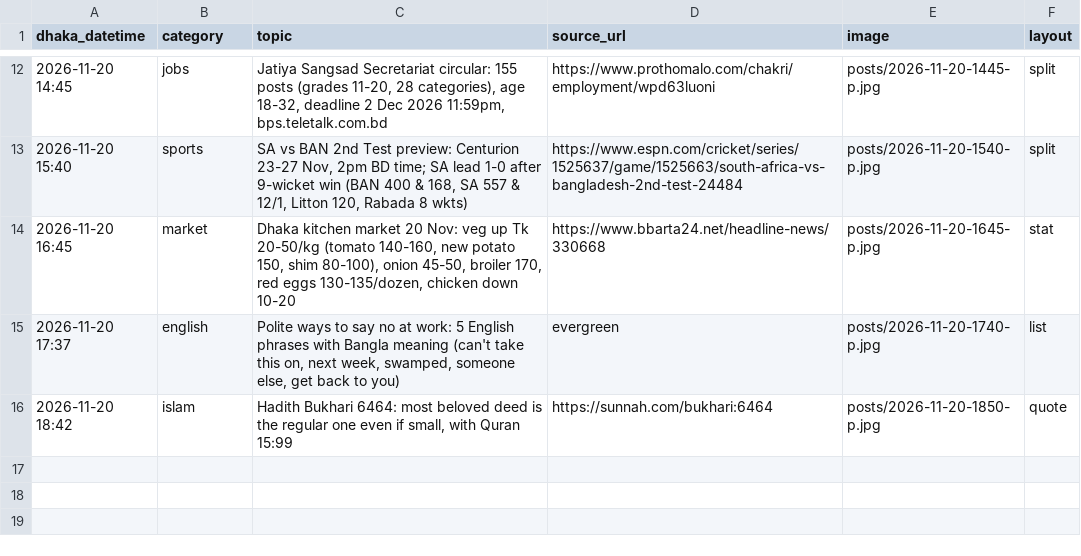
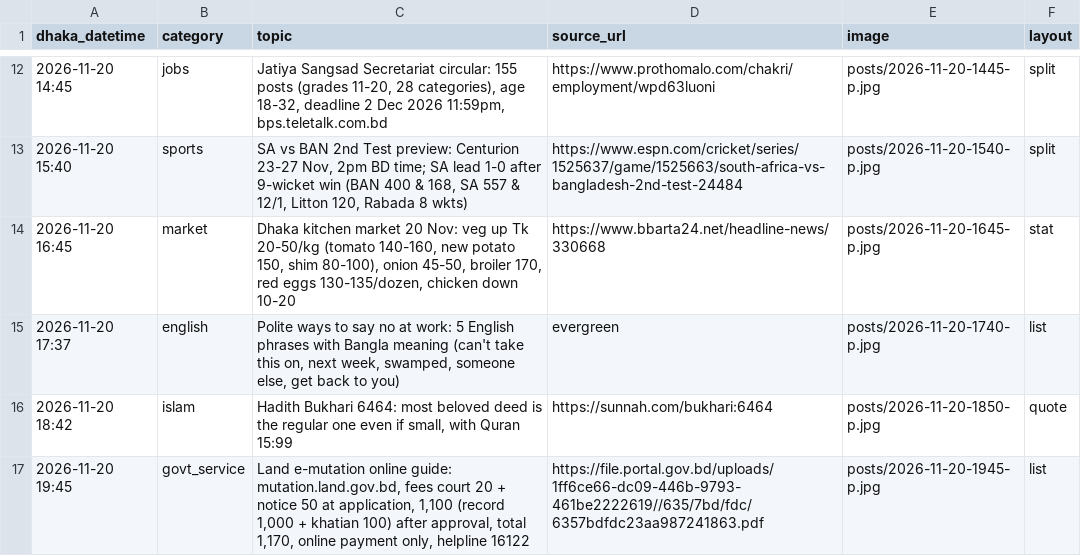
Before and after one commit to Rajibnt/codexnatore, a CSV file: ready/log.csv, drawn as a sheet; only a part is shown, gaps mark what is left out; the diff names each change by its address in the sheet, - before the commit and + after, or states it on an @@ line.

```diff
--- a/ready/log.csv
+++ b/ready/log.csv
+row 17: 2026-11-20 19:45 | govt_service | Land e-mutation online guide: mutation.land.gov.bd, fees court 20 + notice 50 at application, 1,100 (record 1,000 + khatian 100) after approval, total 1,170, online payment only, helpline 16122 | https://file.portal.gov.bd/uploads/1ff6ce66-dc09-446b-9793-461be2222619//635/7bd/fdc/6357bdfdc23aa987241863.pdf | posts/2026-11-20-1945-p.jpg | list
```
Also changed, not shown: 3 other files.
